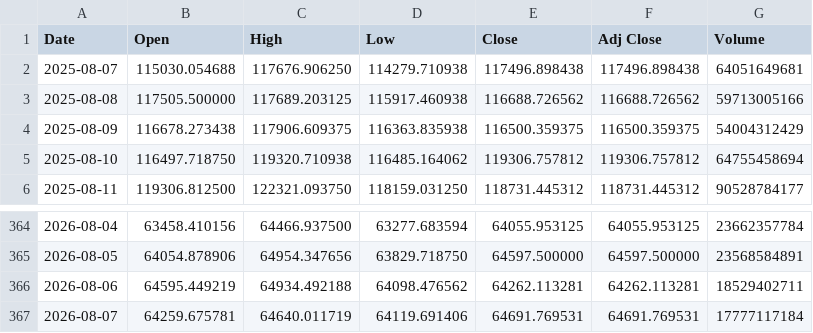
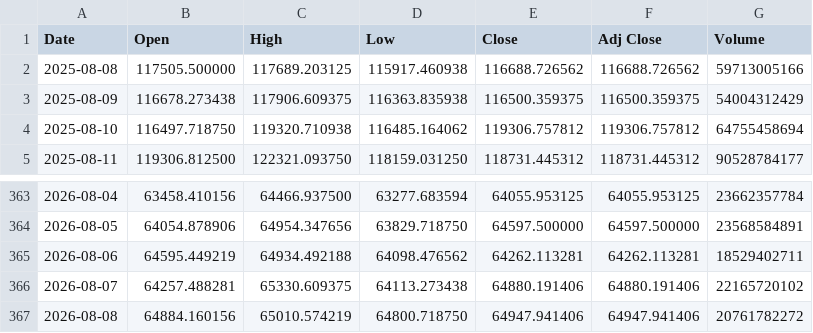
Before and after one commit to yamaccu/marketdata, a CSV file: data/bitcoin.csv, drawn as a sheet; only a part is shown, gaps mark what is left out.

```diff
--- a/data/bitcoin.csv
+++ b/data/bitcoin.csv
@@ -1,3 +1,2 @@
 Date,Open,High,Low,Close,Adj Close,Volume
-2025-08-07,115030.054688,117676.906250,114279.710938,117496.898438,117496.898438,64051649681
 2025-08-08,117505.500000,117689.203125,115917.460938,116688.726562,116688.726562,59713005166
@@ -366,2 +365,3 @@ Date,Open,High,Low,Close,Adj Close,Volume
 2026-08-06,64595.449219,64934.492188,64098.476562,64262.113281,64262.113281,18529402711
-2026-08-07,64259.675781,64640.011719,64119.691406,64691.769531,64691.769531,17777117184
+2026-08-07,64257.488281,65330.609375,64113.273438,64880.191406,64880.191406,22165720102
+2026-08-08,64884.160156,65010.574219,64800.718750,64947.941406,64947.941406,20761782272
```
Also changed, not shown: data/bitcoin_1h.csv, data/gold_futures.csv, 3 other files.
